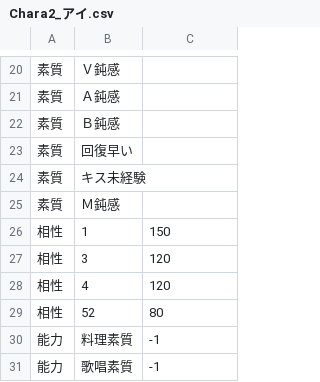
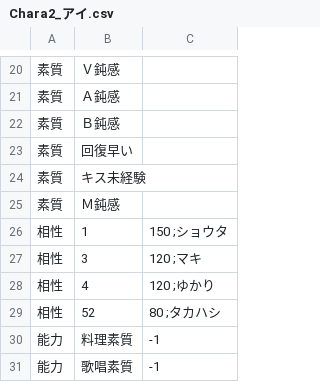
Before and after one commit to average34/eraVoiceroidJplus, a CSV file: CSV/CHARA/Chara2_アイ.csv, drawn as a sheet; only a part is shown, gaps mark what is left out.

```diff
--- a/CSV/CHARA/Chara2_アイ.csv
+++ b/CSV/CHARA/Chara2_アイ.csv
@@ -25,6 +25,6 @@
 素質,Ｍ鈍感,
-相性,1,150
-相性,3,120
-相性,4,120
-相性,52,80
+相性,1,150 ;ショウタ
+相性,3,120 ;マキ
+相性,4,120 ;ゆかり
+相性,52,80 ;タカハシ
 能力,料理素質,-1
```
Also changed, not shown: CSV/CHARA/Chara10_きりたん.csv, CSV/CHARA/Chara3_マキ.csv, 17 other files.
